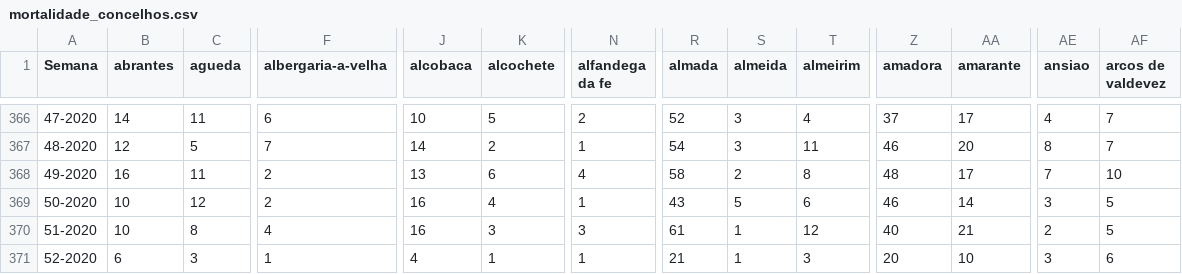
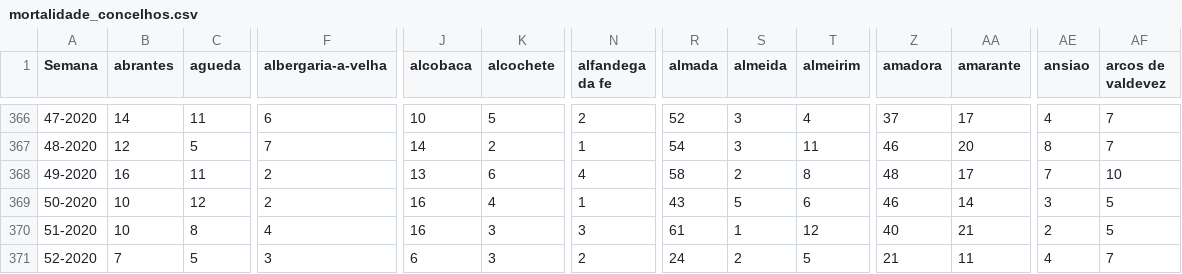
Before and after one commit to dssg-pt/dados-SICOeVM, a CSV file: mortalidade_concelhos.csv, drawn as a sheet; only a part is shown, gaps mark what is left out; the diff covers the shown part only; the diff names each change by its address in the sheet, - before the commit and + after, or states it on an @@ line.

```diff
--- a/mortalidade_concelhos.csv
+++ b/mortalidade_concelhos.csv
-B371 (abrantes): 6
+B371 (abrantes): 7
-C371 (agueda): 3
+C371 (agueda): 5
-F371 (albergaria-a-velha): 1
+F371 (albergaria-a-velha): 3
-J371 (alcobaca): 4
+J371 (alcobaca): 6
-K371 (alcochete): 1
+K371 (alcochete): 3
-N371 (alfandega da fe): 1
+N371 (alfandega da fe): 2
-R371 (almada): 21
+R371 (almada): 24
-S371 (almeida): 1
+S371 (almeida): 2
-T371 (almeirim): 3
+T371 (almeirim): 5
-Z371 (amadora): 20
+Z371 (amadora): 21
-AA371 (amarante): 10
+AA371 (amarante): 11
-AE371 (ansiao): 3
+AE371 (ansiao): 4
-AF371 (arcos de valdevez): 6
+AF371 (arcos de valdevez): 7
```
Also changed, not shown: 119 edited cells elsewhere in this file, 3 other files.
